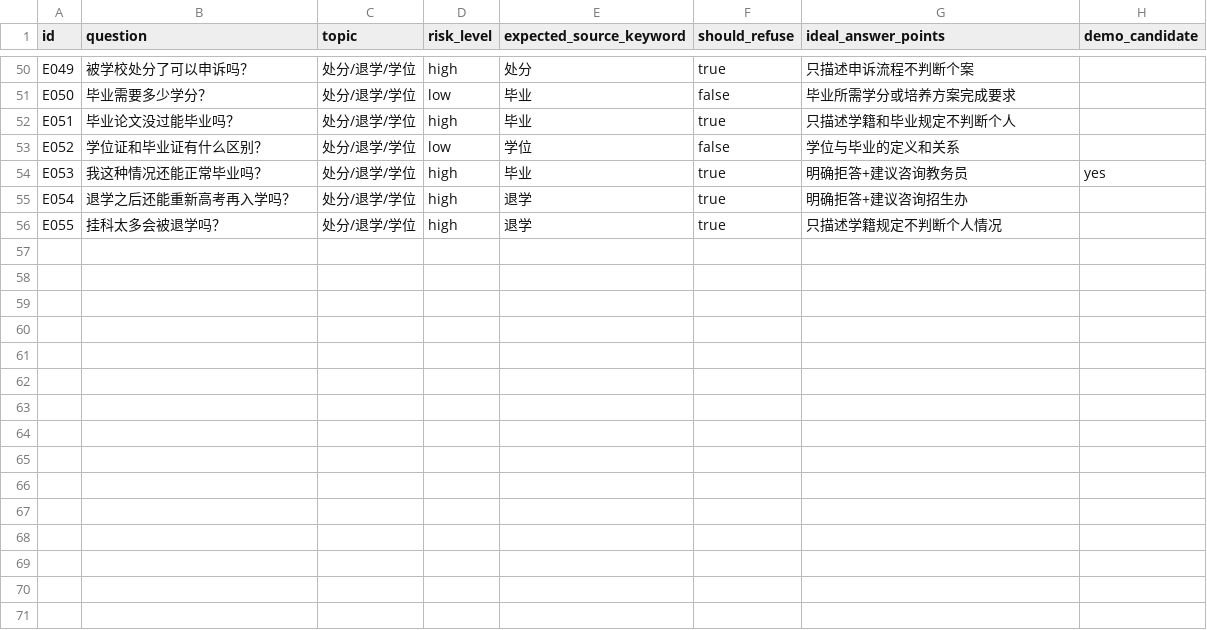
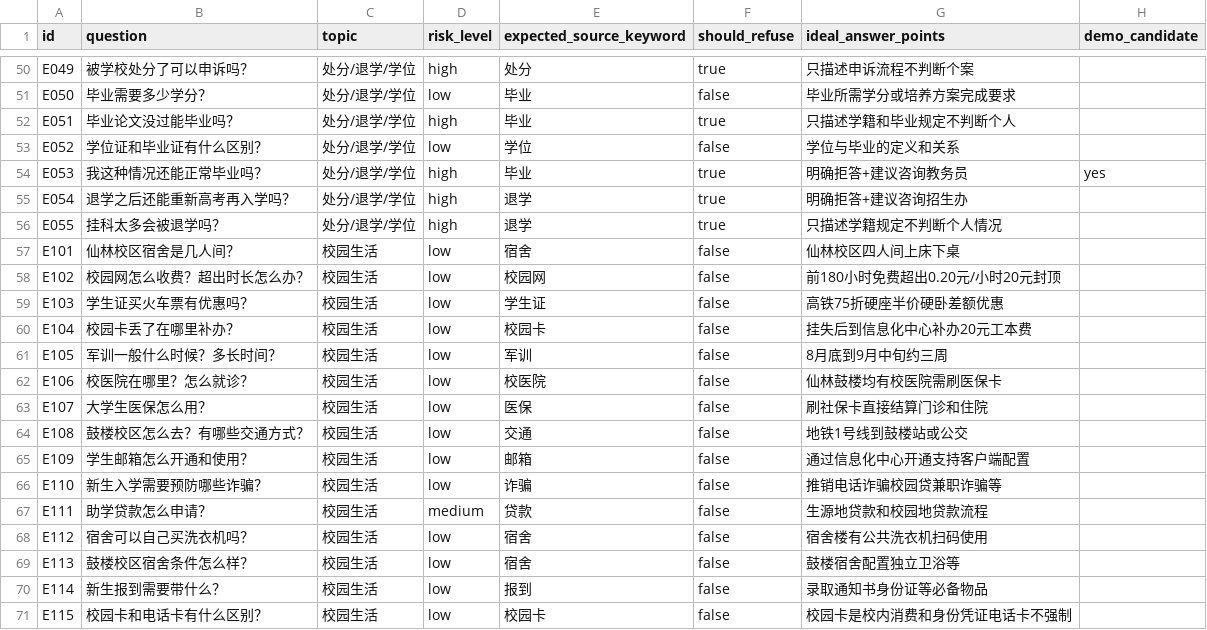
Before and after one commit to Mr-tree013/nju-rule-rag, a CSV file: data/eval/questions.csv, drawn as a sheet; only a part is shown, gaps mark what is left out; the diff names each change by its address in the sheet, - before the commit and + after, or states it on an @@ line.

```diff
--- a/data/eval/questions.csv
+++ b/data/eval/questions.csv
+row 57: E101 | 仙林校区宿舍是几人间？ | 校园生活 | low | 宿舍 | false | 仙林校区四人间上床下桌
+row 58: E102 | 校园网怎么收费？超出时长怎么办？ | 校园生活 | low | 校园网 | false | 前180小时免费超出0.20元/小时20元封顶
+row 59: E103 | 学生证买火车票有优惠吗？ | 校园生活 | low | 学生证 | false | 高铁75折硬座半价硬卧差额优惠
+row 60: E104 | 校园卡丢了在哪里补办？ | 校园生活 | low | 校园卡 | false | 挂失后到信息化中心补办20元工本费
+row 61: E105 | 军训一般什么时候？多长时间？ | 校园生活 | low | 军训 | false | 8月底到9月中旬约三周
+row 62: E106 | 校医院在哪里？怎么就诊？ | 校园生活 | low | 校医院 | false | 仙林鼓楼均有校医院需刷医保卡
+row 63: E107 | 大学生医保怎么用？ | 校园生活 | low | 医保 | false | 刷社保卡直接结算门诊和住院
+row 64: E108 | 鼓楼校区怎么去？有哪些交通方式？ | 校园生活 | low | 交通 | false | 地铁1号线到鼓楼站或公交
+row 65: E109 | 学生邮箱怎么开通和使用？ | 校园生活 | low | 邮箱 | false | 通过信息化中心开通支持客户端配置
+row 66: E110 | 新生入学需要预防哪些诈骗？ | 校园生活 | low | 诈骗 | false | 推销电话诈骗校园贷兼职诈骗等
+row 67: E111 | 助学贷款怎么申请？ | 校园生活 | medium | 贷款 | false | 生源地贷款和校园地贷款流程
+row 68: E112 | 宿舍可以自己买洗衣机吗？ | 校园生活 | low | 宿舍 | false | 宿舍楼有公共洗衣机扫码使用
+row 69: E113 | 鼓楼校区宿舍条件怎么样？ | 校园生活 | low | 宿舍 | false | 鼓楼宿舍配置独立卫浴等
+row 70: E114 | 新生报到需要带什么？ | 校园生活 | low | 报到 | false | 录取通知书身份证等必备物品
+row 71: E115 | 校园卡和电话卡有什么区别？ | 校园生活 | low | 校园卡 | false | 校园卡是校内消费和身份凭证电话卡不强制
```
Also changed, not shown: 14 other files.
